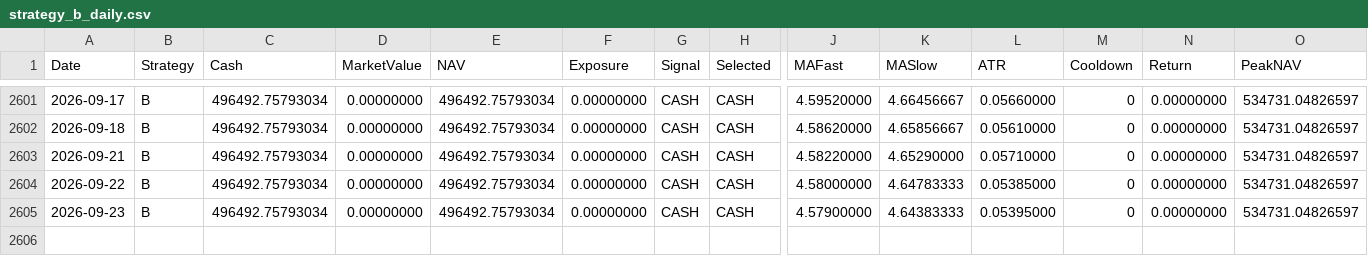
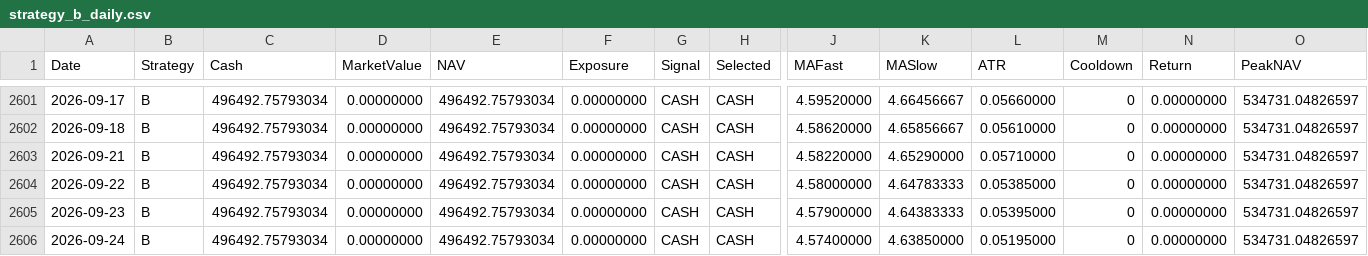
Before and after one commit to RebekahLllimx/quant-trading-ai, a CSV file: data/task7/processed/strategy_b_daily.csv, drawn as a sheet; only a part is shown, gaps mark what is left out; rows hold the shown columns only; the diff names each change by its address in the sheet, - before the commit and + after, or states it on an @@ line.

```diff
--- a/data/task7/processed/strategy_b_daily.csv
+++ b/data/task7/processed/strategy_b_daily.csv
+row 2606: 2026-09-24 | B | 496492.75793034 | 0.00000000 | 496492.75793034 | 0.00000000 | CASH | CASH | 4.57400000 | 4.63850000 | 0.05195000 | 0 | 0.00000000 | 534731.04826597
```
Also changed, not shown: data/csv/000001_平安银行_A股_daily.csv, data/task7/processed/strategy_a_daily.csv, 21 other files.
